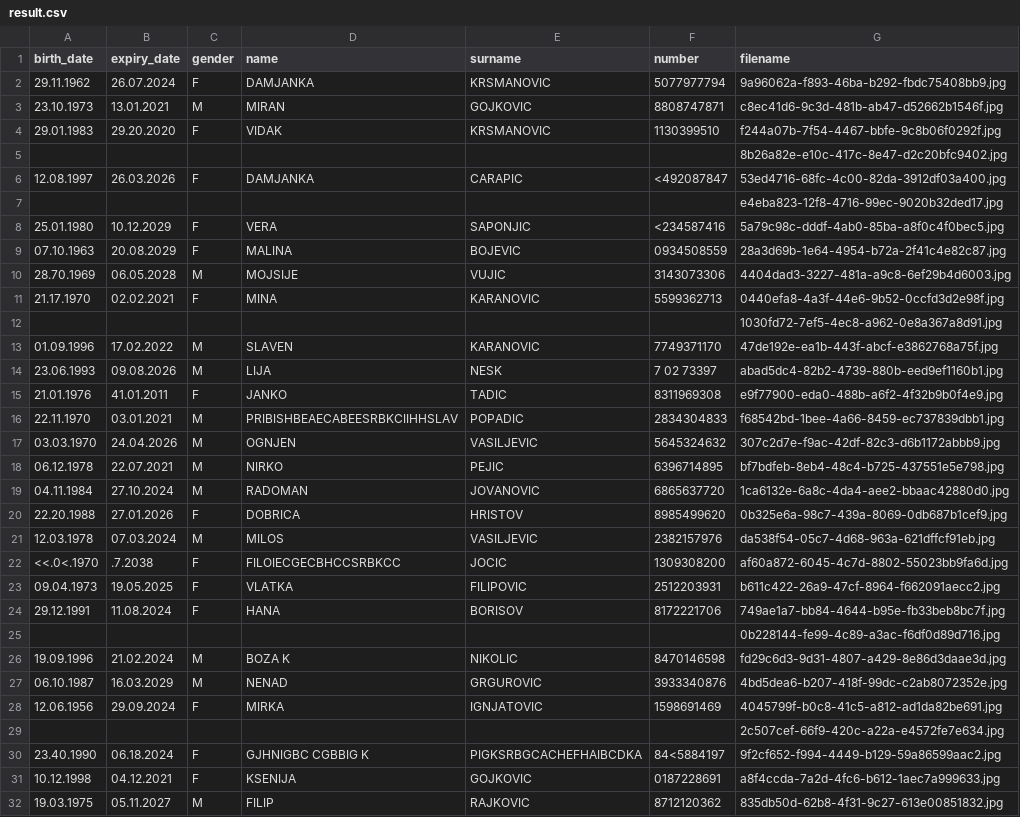
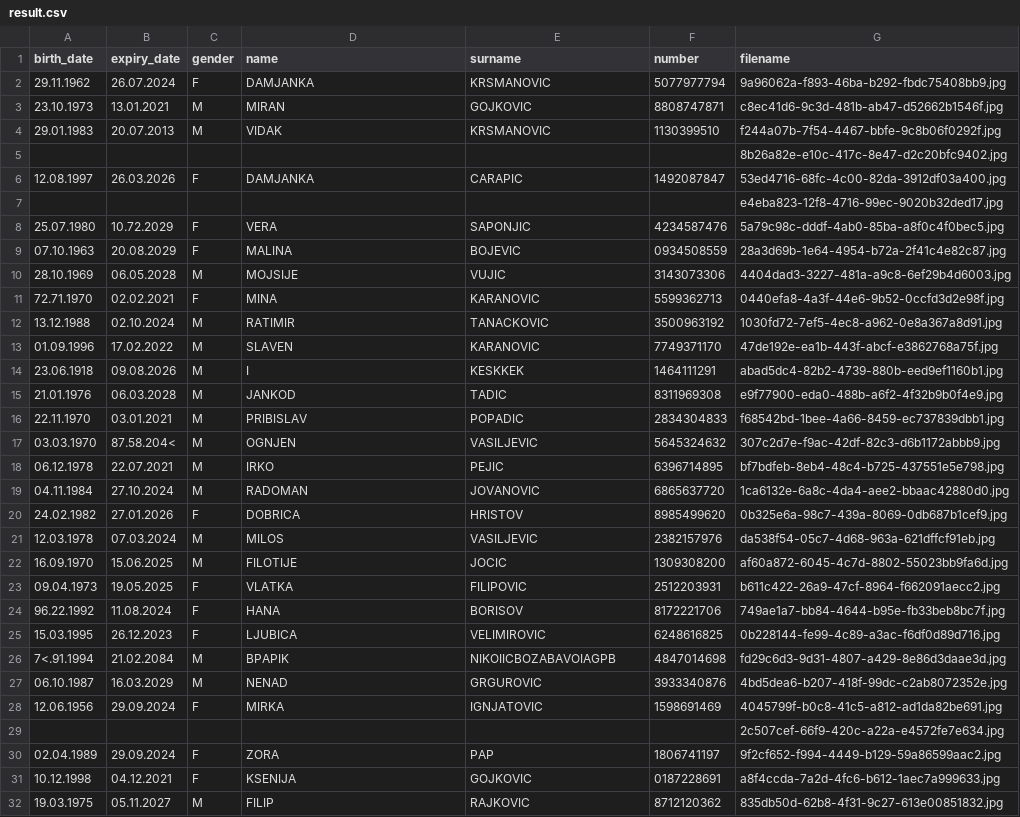
Before and after one commit to MiskLG/sc-2022-e2, a CSV file: izazovi/sc_2022_challenge_4/result.csv, drawn as a sheet; only a part is shown; the diff covers the shown part only.

```diff
--- a/izazovi/sc_2022_challenge_4/result.csv
+++ b/izazovi/sc_2022_challenge_4/result.csv
@@ -3,25 +3,25 @@ birth_date,expiry_date,gender,name,surname,number,filename
 23.10.1973,13.01.2021,M,MIRAN,GOJKOVIC,8808747871,c8ec41d6-9c3d-481b-ab47-d52662b1546f.jpg
-29.01.1983,29.20.2020,F,VIDAK,KRSMANOVIC,1130399510,f244a07b-7f54-4467-bbfe-9c8b06f0292f.jpg
+29.01.1983,20.07.2013,M,VIDAK,KRSMANOVIC,1130399510,f244a07b-7f54-4467-bbfe-9c8b06f0292f.jpg
 ,,,,,,8b26a82e-e10c-417c-8e47-d2c20bfc9402.jpg
-12.08.1997,26.03.2026,F,DAMJANKA,CARAPIC,<492087847,53ed4716-68fc-4c00-82da-3912df03a400.jpg
+12.08.1997,26.03.2026,F,DAMJANKA,CARAPIC,1492087847,53ed4716-68fc-4c00-82da-3912df03a400.jpg
 ,,,,,,e4eba823-12f8-4716-99ec-9020b32ded17.jpg
-25.01.1980,10.12.2029,F,VERA,SAPONJIC,<234587416,5a79c98c-dddf-4ab0-85ba-a8f0c4f0bec5.jpg
+25.07.1980,10.72.2029,F,VERA,SAPONJIC,4234587476,5a79c98c-dddf-4ab0-85ba-a8f0c4f0bec5.jpg
 07.10.1963,20.08.2029,F,MALINA,BOJEVIC,0934508559,28a3d69b-1e64-4954-b72a-2f41c4e82c87.jpg
-28.70.1969,06.05.2028,M,MOJSIJE,VUJIC,3143073306,4404dad3-3227-481a-a9c8-6ef29b4d6003.jpg
-21.17.1970,02.02.2021,F,MINA,KARANOVIC,5599362713,0440efa8-4a3f-44e6-9b52-0ccfd3d2e98f.jpg
-,,,,,,1030fd72-7ef5-4ec8-a962-0e8a367a8d91.jpg
+28.10.1969,06.05.2028,M,MOJSIJE,VUJIC,3143073306,4404dad3-3227-481a-a9c8-6ef29b4d6003.jpg
+72.71.1970,02.02.2021,F,MINA,KARANOVIC,5599362713,0440efa8-4a3f-44e6-9b52-0ccfd3d2e98f.jpg
+13.12.1988,02.10.2024,M,RATIMIR,TANACKOVIC,3500963192,1030fd72-7ef5-4ec8-a962-0e8a367a8d91.jpg
 01.09.1996,17.02.2022,M,SLAVEN,KARANOVIC,7749371170,47de192e-ea1b-443f-abcf-e3862768a75f.jpg
-23.06.1993,09.08.2026,M,LIJA,NESK  ,7 02 73397,abad5dc4-82b2-4739-880b-eed9ef1160b1.jpg
-21.01.1976,41.01.2011,F,JANKO,TADIC,8311969308,e9f77900-eda0-488b-a6f2-4f32b9b0f4e9.jpg
-22.11.1970,03.01.2021,M,PRIBISHBEAECABEESRBKCIIHHSLAV,POPADIC,2834304833,f68542bd-1bee-4a66-8459-ec737839dbb1.jpg
-03.03.1970,24.04.2026,M,OGNJEN,VASILJEVIC,5645324632,307c2d7e-f9ac-42df-82c3-d6b1172abbb9.jpg
-06.12.1978,22.07.2021,M,NIRKO,PEJIC,6396714895,bf7bdfeb-8eb4-48c4-b725-437551e5e798.jpg
+23.06.1918,09.08.2026,M,I,KESKKEK,1464111291,abad5dc4-82b2-4739-880b-eed9ef1160b1.jpg
+21.01.1976,06.03.2028,M,JANKOD,TADIC,8311969308,e9f77900-eda0-488b-a6f2-4f32b9b0f4e9.jpg
+22.11.1970,03.01.2021,M,PRIBISLAV,POPADIC,2834304833,f68542bd-1bee-4a66-8459-ec737839dbb1.jpg
+03.03.1970,87.58.204<,M,OGNJEN,VASILJEVIC,5645324632,307c2d7e-f9ac-42df-82c3-d6b1172abbb9.jpg
+06.12.1978,22.07.2021,M,IRKO,PEJIC,6396714895,bf7bdfeb-8eb4-48c4-b725-437551e5e798.jpg
 04.11.1984,27.10.2024,M,RADOMAN,JOVANOVIC,6865637720,1ca6132e-6a8c-4da4-aee2-bbaac42880d0.jpg
-22.20.1988,27.01.2026,F,DOBRICA,HRISTOV,8985499620,0b325e6a-98c7-439a-8069-0db687b1cef9.jpg
+24.02.1982,27.01.2026,F,DOBRICA,HRISTOV,8985499620,0b325e6a-98c7-439a-8069-0db687b1cef9.jpg
 12.03.1978,07.03.2024,M,MILOS,VASILJEVIC,2382157976,da538f54-05c7-4d68-963a-621dffcf91eb.jpg
-<<.0<.1970,.7.2038,F,FILOIECGECBHCCSRBKCC,JOCIC,1309308200,af60a872-6045-4c7d-8802-55023bb9fa6d.jpg
+16.09.1970,15.06.2025,M,FILOTIJE,JOCIC,1309308200,af60a872-6045-4c7d-8802-55023bb9fa6d.jpg
 09.04.1973,19.05.2025,F,VLATKA,FILIPOVIC,2512203931,b611c422-26a9-47cf-8964-f662091aecc2.jpg
-29.12.1991,11.08.2024,F,HANA,BORISOV,8172221706,749ae1a7-bb84-4644-b95e-fb33beb8bc7f.jpg
-,,,,,,0b228144-fe99-4c89-a3ac-f6df0d89d716.jpg
-19.09.1996,21.02.2024,M,BOZA  K,NIKOLIC,8470146598,fd29c6d3-9d31-4807-a429-8e86d3daae3d.jpg
+96.22.1992,11.08.2024,F,HANA,BORISOV,8172221706,749ae1a7-bb84-4644-b95e-fb33beb8bc7f.jpg
+15.03.1995,26.12.2023,F,LJUBICA,VELIMIROVIC,6248616825,0b228144-fe99-4c89-a3ac-f6df0d89d716.jpg
+7<.91.1994,21.02.2084,M,BPAPIK,NIKOIICBOZABAVOIAGPB,4847014698,fd29c6d3-9d31-4807-a429-8e86d3daae3d.jpg
 06.10.1987,16.03.2029,M,NENAD,GRGUROVIC,3933340876,4bd5dea6-b207-418f-99dc-c2ab8072352e.jpg
@@ -29,3 +29,3 @@ birth_date,expiry_date,gender,name,surname,number,filename
 ,,,,,,2c507cef-66f9-420c-a22a-e4572fe7e634.jpg
-23.40.1990,06.18.2024,F,GJHNIGBC CGBBIG     K,PIGKSRBGCACHEFHAIBCDKA,84<5884197,9f2cf652-f994-4449-b129-59a86599aac2.jpg
+02.04.1989,29.09.2024,F,ZORA,PAP,1806741197,9f2cf652-f994-4449-b129-59a86599aac2.jpg
 10.12.1998,04.12.2021,F,KSENIJA,GOJKOVIC,0187228691,a8f4ccda-7a2d-4fc6-b612-1aec7a999633.jpg
```
Also changed, not shown: 6 added rows, 6 removed rows and 11 edited cells elsewhere in this file, 2 other files.
